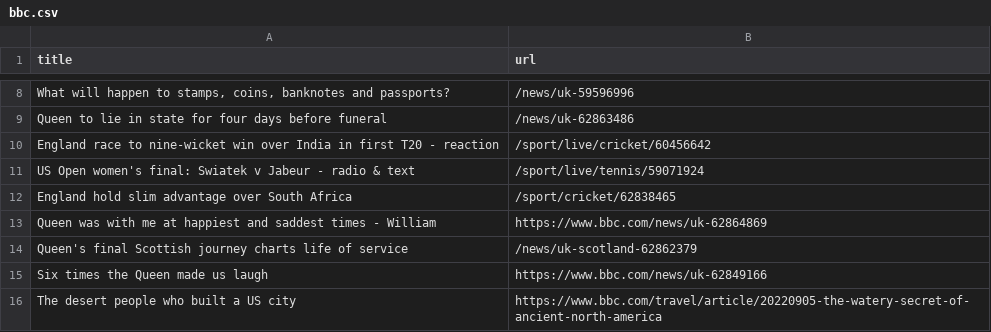
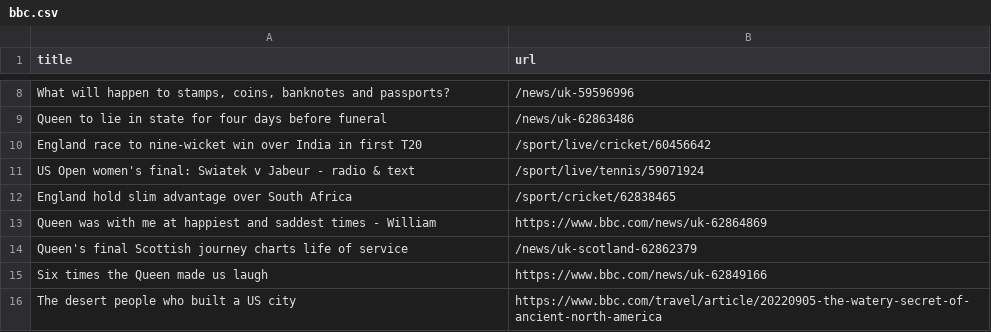
Before and after one commit to AyukaAK/automatic-scraper-bbc, a CSV file: bbc.csv, drawn as a sheet; only a part is shown, gaps mark what is left out; the diff names each change by its address in the sheet, - before the commit and + after, or states it on an @@ line.

```diff
--- a/bbc.csv
+++ b/bbc.csv
-A10 (title): …first T20 - reaction
+A10 (title): …first T20
```
